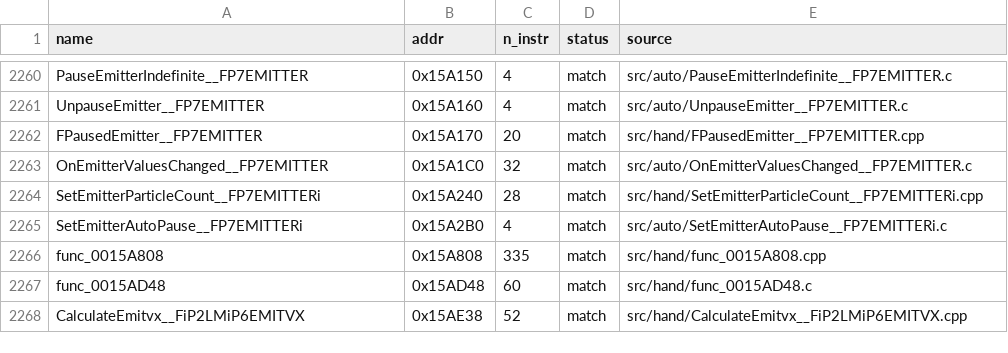
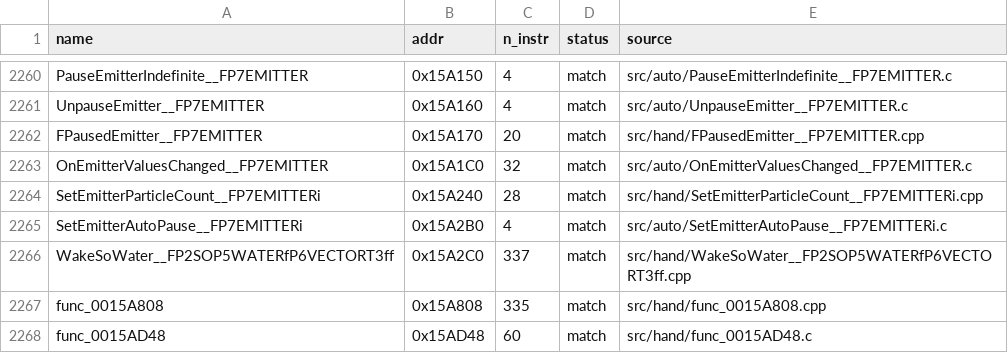
Before and after one commit to Komasia/sly2-decomp, a CSV file: config/matched.csv, drawn as a sheet; only a part is shown, gaps mark what is left out; the shorter side is filled out with more unchanged rows; the diff names each change by its address in the sheet, - before the commit and + after, or states it on an @@ line.

```diff
--- a/config/matched.csv
+++ b/config/matched.csv
+row 2266: WakeSoWater__FP2SOP5WATERfP6VECTORT3ff | 0x15A2C0 | 337 | match | src/hand/WakeSoWater__FP2SOP5WATERfP6VECTORT3ff.cpp
```
Also changed, not shown: config/progress_history.csv, 1 other file.
